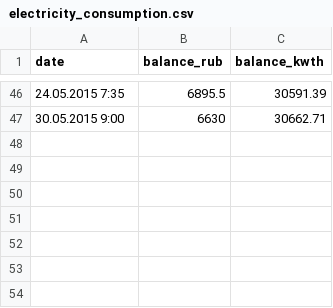
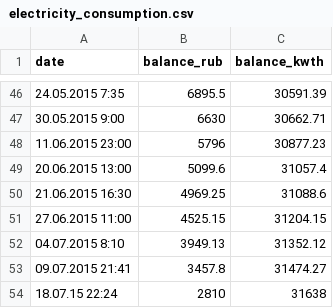
Before and after one commit to iMissile/R.projects, a CSV file: 40 Opaliha_consumption/electricity_consumption.csv, drawn as a sheet; only a part is shown, gaps mark what is left out.

```diff
--- a/40 Opaliha_consumption/electricity_consumption.csv
+++ b/40 Opaliha_consumption/electricity_consumption.csv
@@ -47 +47,8 @@ date;balance_rub;balance_kwth
 30.05.2015 9:00;6630;30662.71
+11.06.2015 23:00;5796;30877.23
+20.06.2015 13:00;5099.6;31057.4
+21.06.2015 16:30;4969.25;31088.6
+27.06.2015 11:00;4525.15;31204.15
+04.07.2015 8:10;3949.13;31352.12
+09.07.2015 21:41;3457.8;31474.27
+18.07.15 22:24;2810;31638
```
Also changed, not shown: 1 other file.
